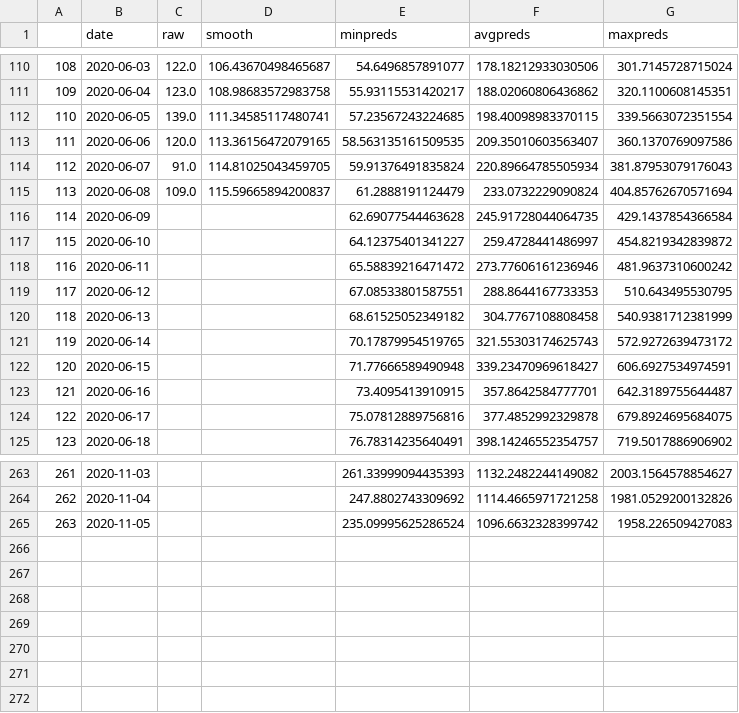
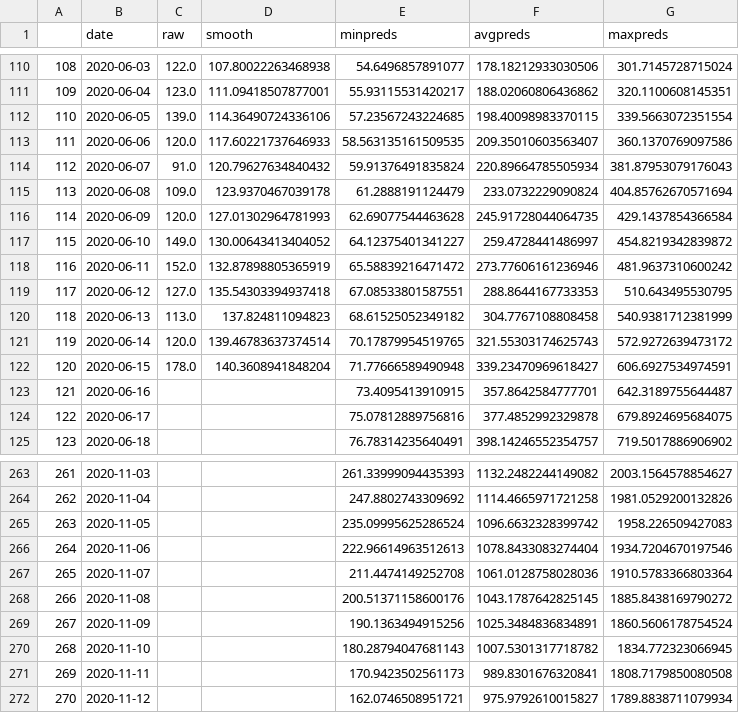
Before and after one commit to anag004/covid-model, a CSV file: projections/Maharashtra_80.csv, drawn as a sheet; only a part is shown, gaps mark what is left out; the diff covers the shown part only.

```diff
--- a/projections/Maharashtra_80.csv
+++ b/projections/Maharashtra_80.csv
@@ -110,14 +110,14 @@
-108,2020-06-03,122.0,106.43670498465687,54.6496857891077,178.18212933030506,301.7145728715024
-109,2020-06-04,123.0,108.98683572983758,55.93115531420217,188.02060806436862,320.1100608145351
-110,2020-06-05,139.0,111.34585117480741,57.23567243224685,198.40098983370115,339.5663072351554
-111,2020-06-06,120.0,113.36156472079165,58.563135161509535,209.35010603563407,360.1370769097586
-112,2020-06-07,91.0,114.81025043459705,59.91376491835824,220.89664785505934,381.87953079176043
-113,2020-06-08,109.0,115.59665894200837,61.2888191124479,233.0732229090824,404.85762670571694
-114,2020-06-09,,,62.69077544463628,245.91728044064735,429.1437854366584
-115,2020-06-10,,,64.12375401341227,259.4728441486997,454.8219342839872
-116,2020-06-11,,,65.58839216471472,273.77606161236946,481.9637310600242
-117,2020-06-12,,,67.08533801587551,288.8644167733353,510.643495530795
-118,2020-06-13,,,68.61525052349182,304.7767108808458,540.9381712381999
-119,2020-06-14,,,70.17879954519765,321.55303174625743,572.9272639473172
-120,2020-06-15,,,71.77666589490948,339.23470969618427,606.6927534974591
+108,2020-06-03,122.0,107.80022263468938,54.6496857891077,178.18212933030506,301.7145728715024
+109,2020-06-04,123.0,111.09418507877001,55.93115531420217,188.02060806436862,320.1100608145351
+110,2020-06-05,139.0,114.36490724336106,57.23567243224685,198.40098983370115,339.5663072351554
+111,2020-06-06,120.0,117.60221737646933,58.563135161509535,209.35010603563407,360.1370769097586
+112,2020-06-07,91.0,120.79627634840432,59.91376491835824,220.89664785505934,381.87953079176043
+113,2020-06-08,109.0,123.9370467039178,61.2888191124479,233.0732229090824,404.85762670571694
+114,2020-06-09,120.0,127.01302964781993,62.69077544463628,245.91728044064735,429.1437854366584
+115,2020-06-10,149.0,130.00643413404052,64.12375401341227,259.4728441486997,454.8219342839872
+116,2020-06-11,152.0,132.87898805365919,65.58839216471472,273.77606161236946,481.9637310600242
+117,2020-06-12,127.0,135.54303394937418,67.08533801587551,288.8644167733353,510.643495530795
+118,2020-06-13,113.0,137.824811094823,68.61525052349182,304.7767108808458,540.9381712381999
+119,2020-06-14,120.0,139.46783637374514,70.17879954519765,321.55303174625743,572.9272639473172
+120,2020-06-15,178.0,140.3608941848204,71.77666589490948,339.23470969618427,606.6927534974591
 121,2020-06-16,,,73.4095413910915,357.8642584777701,642.3189755644487
@@ -265 +265,8 @@
 263,2020-11-05,,,235.09995625286524,1096.6632328399742,1958.226509427083
+264,2020-11-06,,,222.96614963512613,1078.8433083274404,1934.7204670197546
+265,2020-11-07,,,211.4474149252708,1061.0128758028036,1910.5783366803364
+266,2020-11-08,,,200.51371158600176,1043.1787642825145,1885.8438169790272
+267,2020-11-09,,,190.1363494915256,1025.3484836834891,1860.5606178754524
+268,2020-11-10,,,180.28794047681143,1007.5301317718782,1834.772323066945
+269,2020-11-11,,,170.9423502561173,989.8301676320841,1808.7179850080508
+270,2020-11-12,,,162.0746508951721,975.9792610015827,1789.8838711079934
```
Also changed, not shown: 27 edited cells elsewhere in this file, projections/Maharashtra_102.csv, projections/Maharashtra_81.csv, 18 other files.
